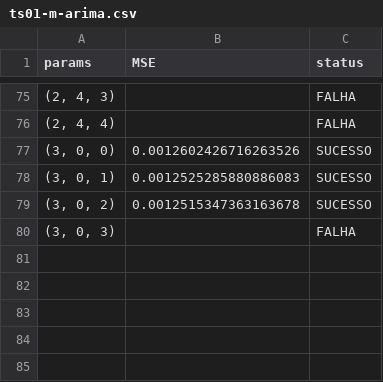
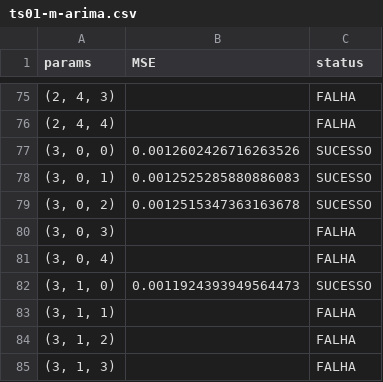
Before and after one commit to jorgealmeidajr/tcc-senai-timeseries, a CSV file: output/ts01-m-arima.csv, drawn as a sheet; only a part is shown, gaps mark what is left out.

```diff
--- a/output/ts01-m-arima.csv
+++ b/output/ts01-m-arima.csv
@@ -80 +80,6 @@ params,MSE,status
 "(3, 0, 3)",,FALHA
+"(3, 0, 4)",,FALHA
+"(3, 1, 0)",0.0011924393949564473,SUCESSO
+"(3, 1, 1)",,FALHA
+"(3, 1, 2)",,FALHA
+"(3, 1, 3)",,FALHA
```
Also changed, not shown: 4 other files.
